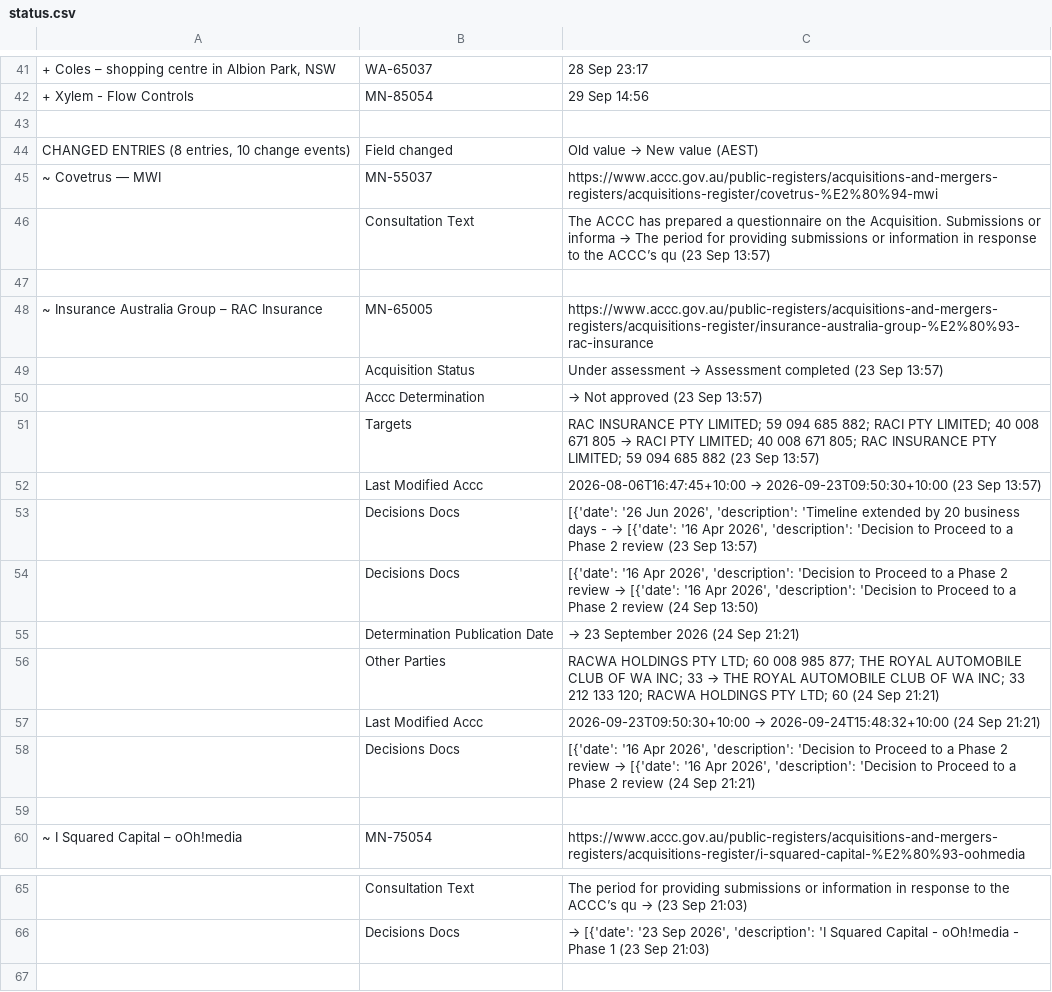
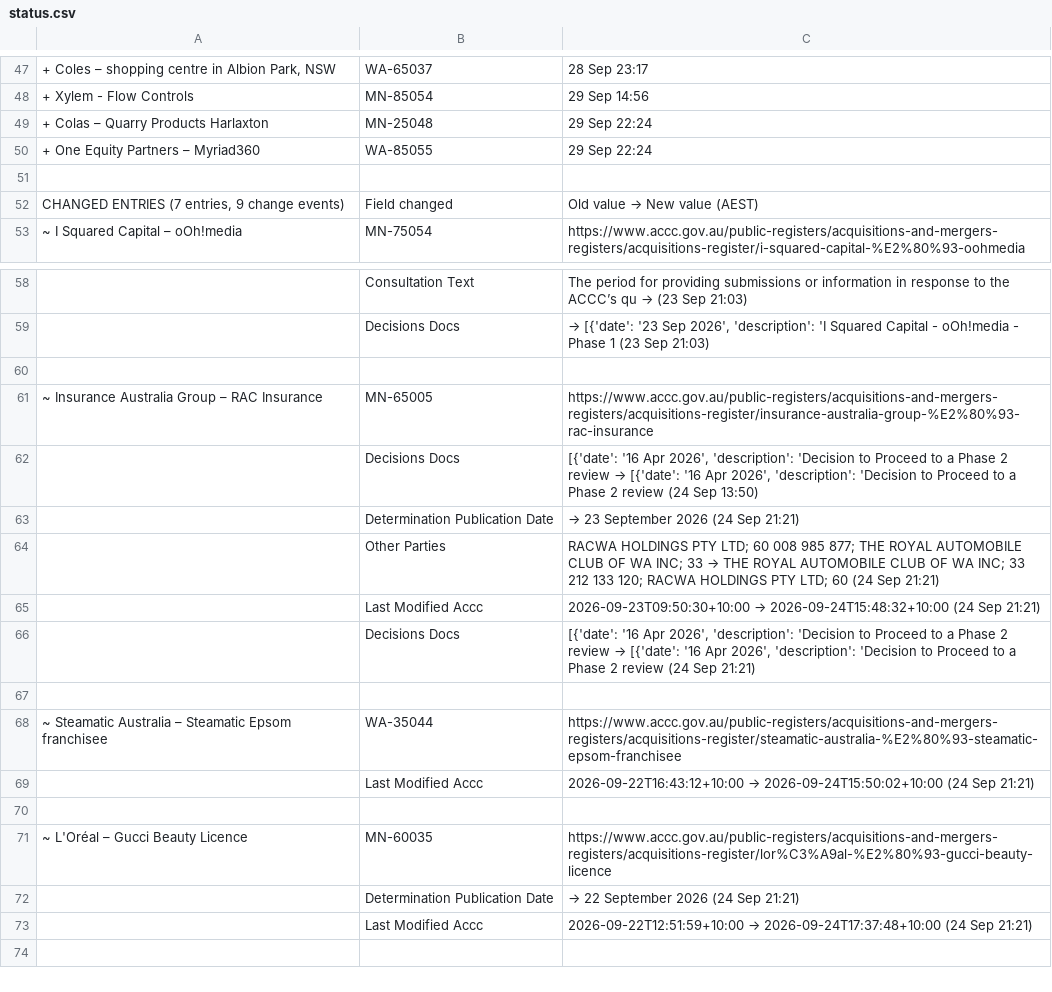
Before and after one commit to Test0112358/notification-check, a CSV file: data/status.csv, drawn as a sheet; only a part is shown, gaps mark what is left out; the shorter side is filled out with more unchanged rows; removed rows and columns are numbered as before the commit, all else as after; the diff covers the shown part only; the diff names each change by its address in the sheet, - before the commit and + after, or states it on an @@ line.

```diff
--- a/data/status.csv
+++ b/data/status.csv
+row 49: + Colas – Quarry Products Harlaxton | MN-25048 | 29 Sep 22:24
+row 50: + One Equity Partners – Myriad360 | WA-85055 | 29 Sep 22:24
-A52: CHANGED ENTRIES (8 entries, 10 change events)
+A52: CHANGED ENTRIES (7 entries, 9 change events)
-row 45: ~ Covetrus — MWI | MN-55037 | https://www.accc.gov.au/public-registers/acquisitions-and-mergers-registers/acquisitions-register/covetrus-%E2%80%94-mwi
-row 46:  | Consultation Text | The ACCC has prepared a questionnaire on the Acquisition. Submissions or informa → The period for providing submissions or information in response to the ACCC’s qu (23 Sep 13:57)
-row 47: (empty)
-row 49:  | Acquisition Status | Under assessment → Assessment completed (23 Sep 13:57)
-row 50:  | Accc Determination | → Not approved (23 Sep 13:57)
-row 51:  | Targets | RAC INSURANCE PTY LIMITED; 59 094 685 882; RACI PTY LIMITED; 40 008 671 805 → RACI PTY LIMITED; 40 008 671 805; RAC INSURANCE PTY LIMITED; 59 094 685 882 (23 Sep 13:57)
-row 52:  | Last Modified Accc | 2026-08-06T16:47:45+10:00 → 2026-09-23T09:50:30+10:00 (23 Sep 13:57)
-row 53:  | Decisions Docs | [{'date': '26 Jun 2026', 'description': 'Timeline extended by 20 business days - → [{'date': '16 Apr 2026', 'description': 'Decision to Proceed to a Phase 2 review (23 Sep 13:57)
-row 59: (empty)
+row 60: (empty)
@@ row 48 moved to row 61: ~ Insurance Australia Group – RAC Insura… @@
@@ row 54 moved to row 62: Decisions Docs @@
@@ row 55 moved to row 63: Determination Publication Date @@
@@ row 56 moved to row 64: Other Parties @@
@@ row 57 moved to row 65: Last Modified Accc @@
@@ row 58 moved to row 66: Decisions Docs @@
```
Also changed, not shown: 9 added rows, 2 removed rows and 13 edited cells elsewhere in this file, data/register.csv, 5 other files.
